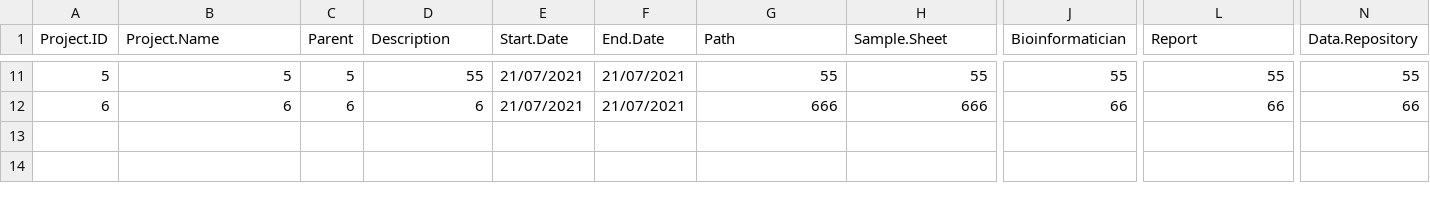
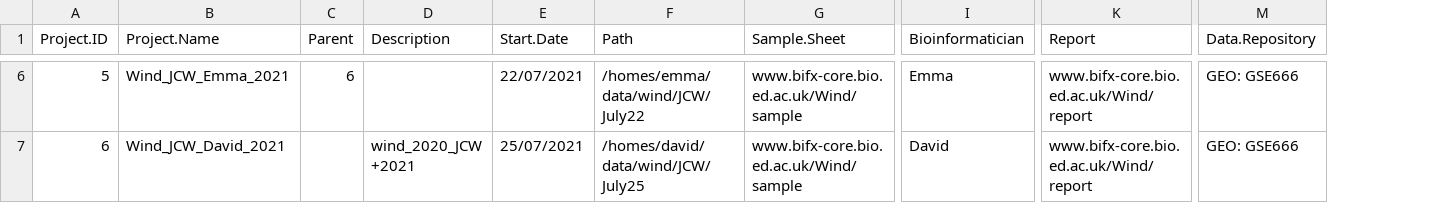
Before and after one commit to MINGYU-XU/LotusRoot, a CSV file: df_proj.csv, drawn as a sheet; only a part is shown, gaps mark what is left out; removed rows and columns are numbered as before the commit, all else as after; the diff covers the shown part only; the diff names each change by its address in the sheet, - before the commit and + after, or states it on an @@ line.

```diff
--- a/df_proj.csv
+++ b/df_proj.csv
-column F (End.Date), rows 11-12: 21/07/2021 | 21/07/2021
-B6 (Project.Name): 5
+B6 (Project.Name): Wind_JCW_Emma_2021
-C6 (Parent): 5
+C6 (Parent): 6
-D6 (Description): 55
+D6 (Description): (empty)
-E6 (Start.Date): 21/07/2021
+E6 (Start.Date): 22/07/2021
-F6 (Path): 55
+F6 (Path): /homes/emma/data/wind/JCW/July22
-G6 (Sample.Sheet): 55
+G6 (Sample.Sheet): www.bifx-core.bio.ed.ac.uk/Wind/sample
-I6 (Bioinformatician): 55
+I6 (Bioinformatician): Emma
-K6 (Report): 55
+K6 (Report): www.bifx-core.bio.ed.ac.uk/Wind/report
-M6 (Data.Repository): 55
+M6 (Data.Repository): GEO: GSE666
-B7 (Project.Name): 6
+B7 (Project.Name): Wind_JCW_David_2021
-C7 (Parent): 6
+C7 (Parent): (empty)
-D7 (Description): 6
+D7 (Description): wind_2020_JCW +2021
-E7 (Start.Date): 21/07/2021
+E7 (Start.Date): 25/07/2021
-F7 (Path): 666
+F7 (Path): /homes/david/data/wind/JCW/July25
-G7 (Sample.Sheet): 666
+G7 (Sample.Sheet): www.bifx-core.bio.ed.ac.uk/Wind/sample
-I7 (Bioinformatician): 66
+I7 (Bioinformatician): David
-K7 (Report): 66
+K7 (Report): www.bifx-core.bio.ed.ac.uk/Wind/report
-M7 (Data.Repository): 66
+M7 (Data.Repository): GEO: GSE666
```
Also changed, not shown: 5 removed rows and 29 edited cells elsewhere in this file, df_data.csv, register.csv, 4 other files.
